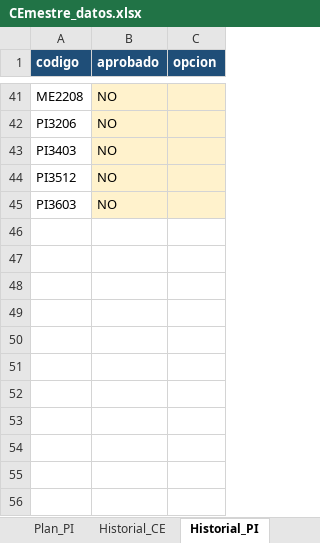
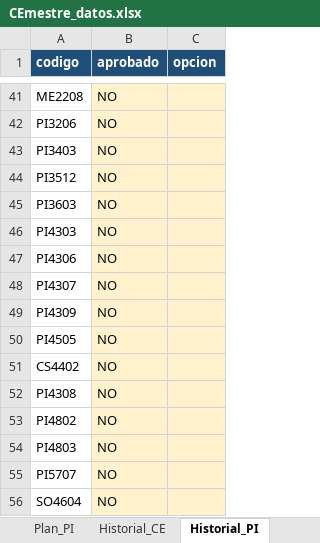
Before and after one commit to Jpaulo343/Proyecto---Paradigmas-de-Programaci-n, an Excel workbook: Parte 1/data/CEmestre_datos.xlsx, sheet Historial_PI, drawn as a sheet; only a part is shown, gaps mark what is left out; values as stored, in another font and other column widths than the file's, no borders; the diff names each change by its address in the sheet, - before the commit and + after, or states it on an @@ line.

```diff
--- a/Parte 1/data/CEmestre_datos.xlsx (sheet Historial_PI)
+++ b/Parte 1/data/CEmestre_datos.xlsx (sheet Historial_PI)
+row 46: PI4303 | NO
+row 47: PI4306 | NO
+row 48: PI4307 | NO
+row 49: PI4309 | NO
+row 50: PI4505 | NO
+row 51: CS4402 | NO
+row 52: PI4308 | NO
+row 53: PI4802 | NO
+row 54: PI4803 | NO
+row 55: PI5707 | NO
+row 56: SO4604 | NO
```
Also changed, not shown: sheet Oferta_PI, sheet Plan_PI, sheet Oferta_CE, 6 other files.
